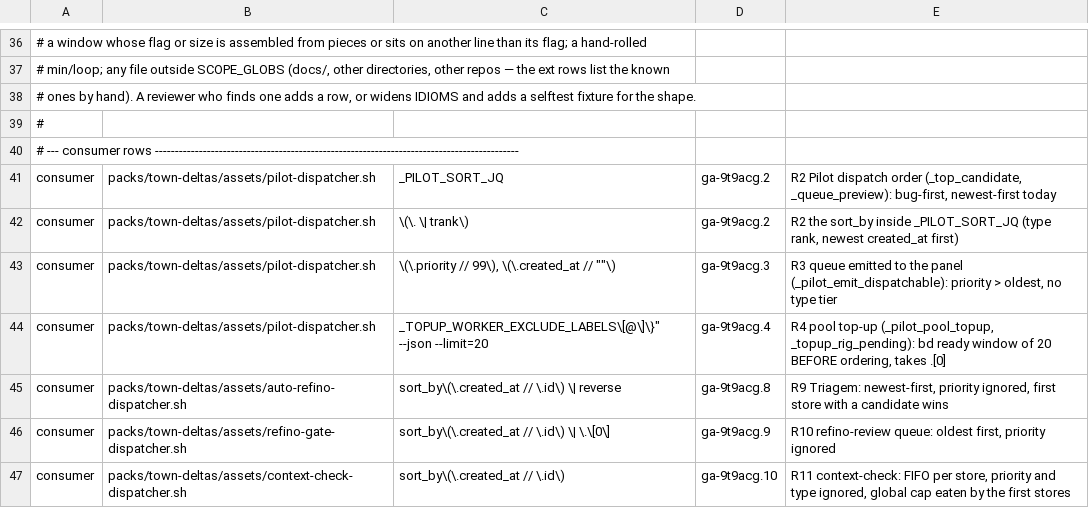
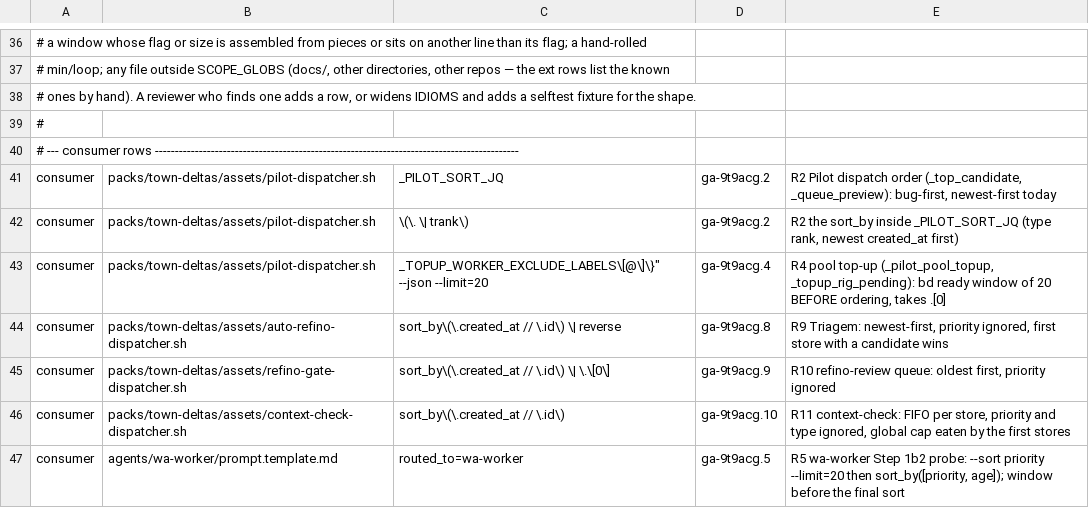
Before and after one commit to athosmartins/gastown, a TSV file: .gascity-gastown-hq/packs/town-deltas/assets/scripts/work-order.registry.tsv, drawn as a sheet; only a part is shown, gaps mark what is left out; the shorter side is filled out with more unchanged rows; the diff names each change by its address in the sheet, - before the commit and + after, or states it on an @@ line.

```diff
--- a/.gascity-gastown-hq/packs/town-deltas/assets/scripts/work-order.registry.tsv
+++ b/.gascity-gastown-hq/packs/town-deltas/assets/scripts/work-order.registry.tsv
-row 43: consumer | packs/town-deltas/assets/pilot-dispatcher.sh | \(\.priority // 99\), \(\.created_at // ""\) | ga-9t9acg.3 | R3 queue emitted to the panel (_pilot_emit_dispatchable): priority > oldest, no type tier
```
Also changed, not shown: 2 other files.
